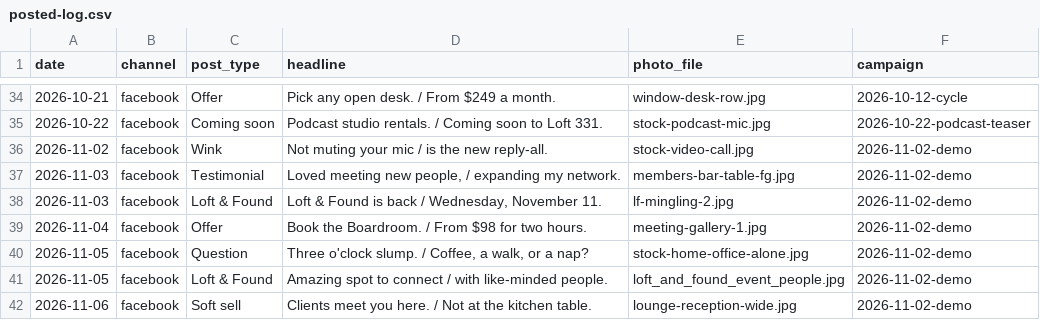
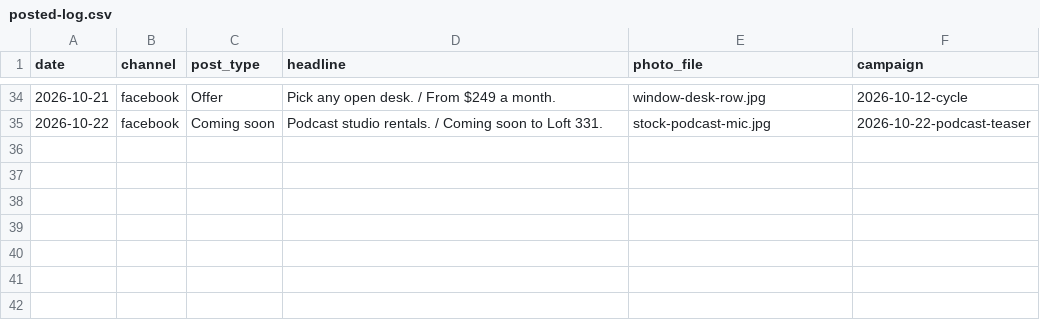
Before and after one commit to drg44/loft331-social, a CSV file: tools/posted-log.csv, drawn as a sheet; only a part is shown, gaps mark what is left out.

```diff
--- a/tools/posted-log.csv
+++ b/tools/posted-log.csv
@@ -35,8 +35 @@ date,channel,post_type,headline,photo_file,campaign
 2026-10-22,facebook,Coming soon,Podcast studio rentals. / Coming soon to Loft 331.,stock-podcast-mic.jpg,2026-10-22-podcast-teaser
-2026-11-02,facebook,Wink,Not muting your mic / is the new reply-all.,stock-video-call.jpg,2026-11-02-demo
-2026-11-03,facebook,Testimonial,"Loved meeting new people, / expanding my network.",members-bar-table-fg.jpg,2026-11-02-demo
-2026-11-03,facebook,Loft & Found,"Loft & Found is back / Wednesday, November 11.",lf-mingling-2.jpg,2026-11-02-demo
-2026-11-04,facebook,Offer,Book the Boardroom. / From $98 for two hours.,meeting-gallery-1.jpg,2026-11-02-demo
-2026-11-05,facebook,Question,"Three o'clock slump. / Coffee, a walk, or a nap?",stock-home-office-alone.jpg,2026-11-02-demo
-2026-11-05,facebook,Loft & Found,Amazing spot to connect / with like-minded people.,loft_and_found_event_people.jpg,2026-11-02-demo
-2026-11-06,facebook,Soft sell,Clients meet you here. / Not at the kitchen table.,lounge-reception-wide.jpg,2026-11-02-demo
```
Also changed, not shown: 25 other files.
